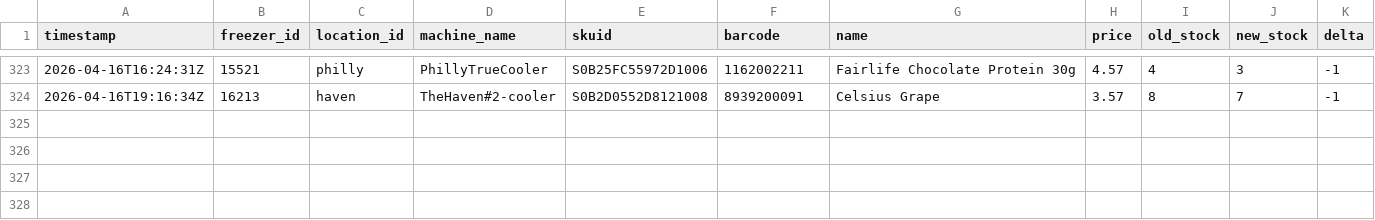
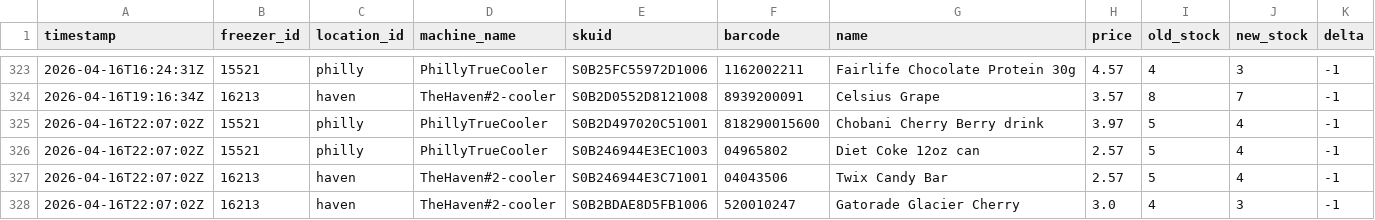
Before and after one commit to lukeleisman/blanketbox_public, a CSV file: docs/inventory_history.csv, drawn as a sheet; only a part is shown, gaps mark what is left out.

```diff
--- a/docs/inventory_history.csv
+++ b/docs/inventory_history.csv
@@ -324 +324,5 @@ timestamp,freezer_id,location_id,machine_name,skuid,barcode,name,price,old_stock
 2026-04-16T19:16:34Z,16213,haven,TheHaven#2-cooler,S0B2D0552D8121008,8939200091,Celsius Grape,3.57,8,7,-1
+2026-04-16T22:07:02Z,15521,philly,PhillyTrueCooler,S0B2D497020C51001,818290015600,Chobani Cherry Berry drink,3.97,5,4,-1
+2026-04-16T22:07:02Z,15521,philly,PhillyTrueCooler,S0B246944E3EC1003,04965802,Diet Coke 12oz can,2.57,5,4,-1
+2026-04-16T22:07:02Z,16213,haven,TheHaven#2-cooler,S0B246944E3C71001,04043506,Twix Candy Bar,2.57,5,4,-1
+2026-04-16T22:07:02Z,16213,haven,TheHaven#2-cooler,S0B2BDAE8D5FB1006,520010247,Gatorade Glacier Cherry,3.0,4,3,-1
```
Also changed, not shown: docs/inventory.csv, 2 other files.
